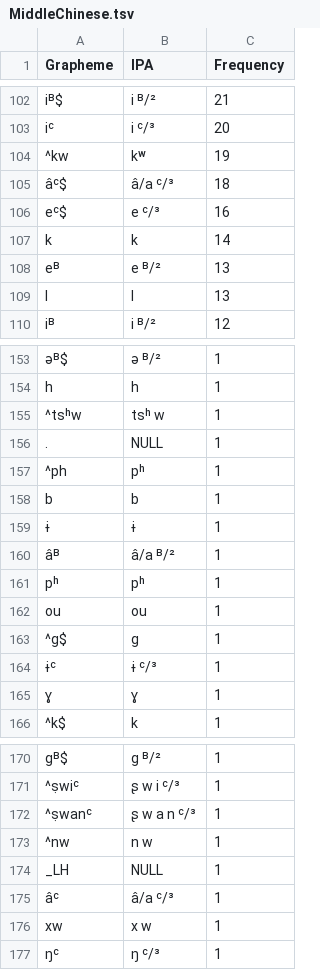
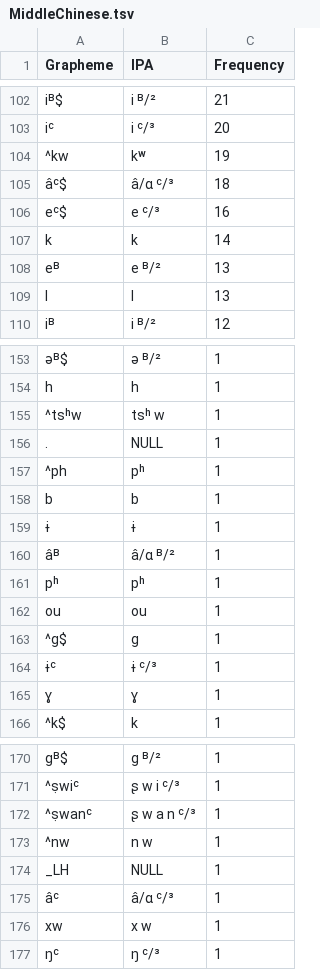
Before and after one commit to yinyunxue/schuesslerhanchinese, a TSV file: etc/orthography/MiddleChinese.tsv, drawn as a sheet; only a part is shown, gaps mark what is left out; the diff covers the shown part only.

```diff
--- a/etc/orthography/MiddleChinese.tsv
+++ b/etc/orthography/MiddleChinese.tsv
@@ -104,3 +104,3 @@ iᶜ	i ᶜ/³	20
 ^kw	kʷ	19
-âᶜ$	â/a ᶜ/³	18
+âᶜ$	â/ɑ ᶜ/³	18
 eᶜ$	e ᶜ/³	16
@@ -159,3 +159,3 @@ b	b	1
 ɨ	ɨ	1
-âᴮ	â/a ᴮ/²	1
+âᴮ	â/ɑ ᴮ/²	1
 pʰ	pʰ	1
@@ -174,3 +174,3 @@ gᴮ$	g ᴮ/²	1
 _LH	NULL	1
-âᶜ	â/a ᶜ/³	1
+âᶜ	â/ɑ ᶜ/³	1
 xw	x w	1
```
Also changed, not shown: 6 edited cells elsewhere in this file.
